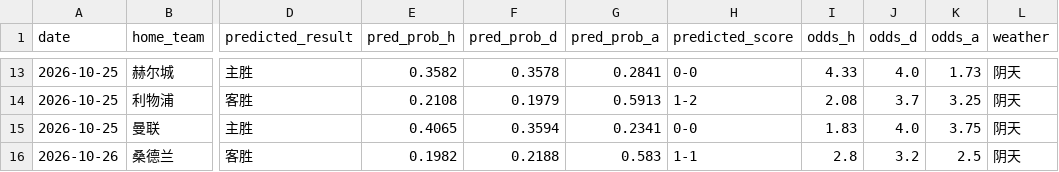
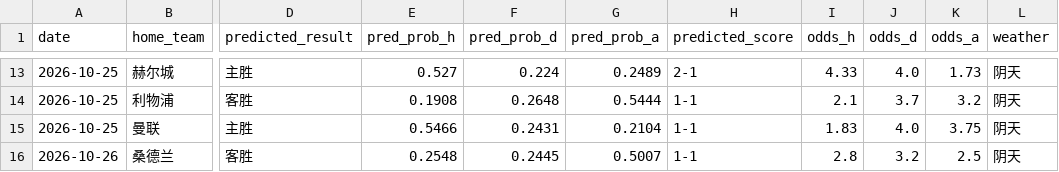
Before and after one commit to kejiqun/epl-prediction, a CSV file: predictions_log.csv, drawn as a sheet; only a part is shown, gaps mark what is left out; the diff covers the shown part only; the diff names each change by its address in the sheet, - before the commit and + after, or states it on an @@ line.

```diff
--- a/predictions_log.csv
+++ b/predictions_log.csv
-E13 (pred_prob_h): 0.3582
+E13 (pred_prob_h): 0.527
-F13 (pred_prob_d): 0.3578
+F13 (pred_prob_d): 0.224
-G13 (pred_prob_a): 0.2841
+G13 (pred_prob_a): 0.2489
-H13 (predicted_score): 0-0
+H13 (predicted_score): 2-1
-E14 (pred_prob_h): 0.2108
+E14 (pred_prob_h): 0.1908
-F14 (pred_prob_d): 0.1979
+F14 (pred_prob_d): 0.2648
-G14 (pred_prob_a): 0.5913
+G14 (pred_prob_a): 0.5444
-H14 (predicted_score): 1-2
+H14 (predicted_score): 1-1
-I14 (odds_h): 2.08
+I14 (odds_h): 2.1
-K14 (odds_a): 3.25
+K14 (odds_a): 3.2
-E15 (pred_prob_h): 0.4065
+E15 (pred_prob_h): 0.5466
-F15 (pred_prob_d): 0.3594
+F15 (pred_prob_d): 0.2431
-G15 (pred_prob_a): 0.2341
+G15 (pred_prob_a): 0.2104
-H15 (predicted_score): 0-0
+H15 (predicted_score): 1-1
-E16 (pred_prob_h): 0.1982
+E16 (pred_prob_h): 0.2548
-F16 (pred_prob_d): 0.2188
+F16 (pred_prob_d): 0.2445
-G16 (pred_prob_a): 0.583
+G16 (pred_prob_a): 0.5007
```
Also changed, not shown: 31 edited cells elsewhere in this file, odds_history.csv, 2 other files.
